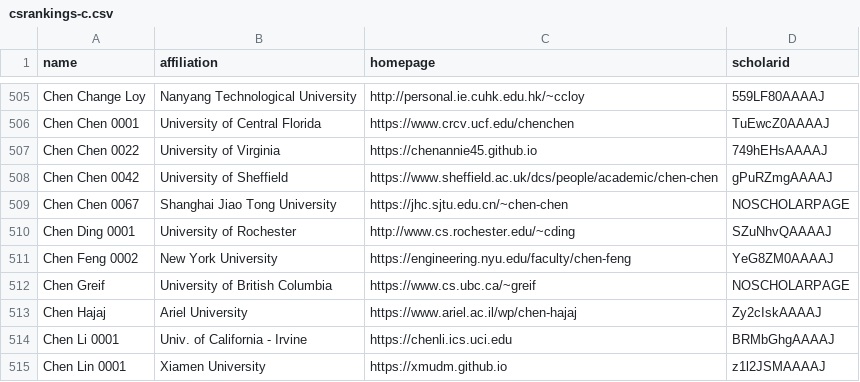
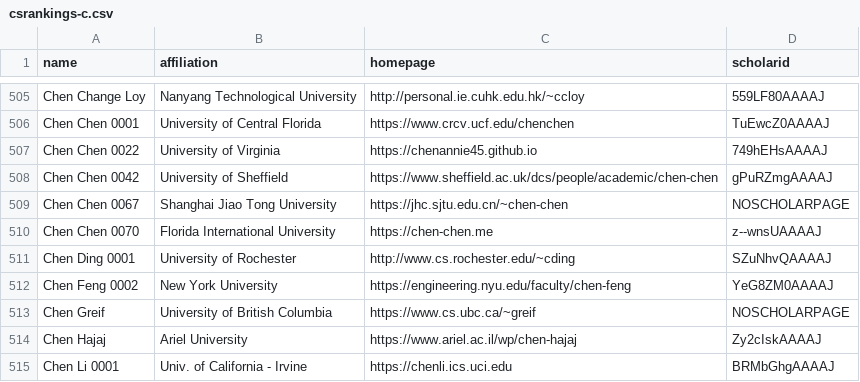
Before and after one commit to yuli-yl/CSrankings, a CSV file: csrankings-c.csv, drawn as a sheet; only a part is shown, gaps mark what is left out; the shorter side is filled out with more unchanged rows; the diff names each change by its address in the sheet, - before the commit and + after, or states it on an @@ line.

```diff
--- a/csrankings-c.csv
+++ b/csrankings-c.csv
+row 510: Chen Chen 0070 | Florida International University | https://chen-chen.me | z--wnsUAAAAJ
```
Also changed, not shown: csrankings-a.csv, csrankings-p.csv, 2 other files.
